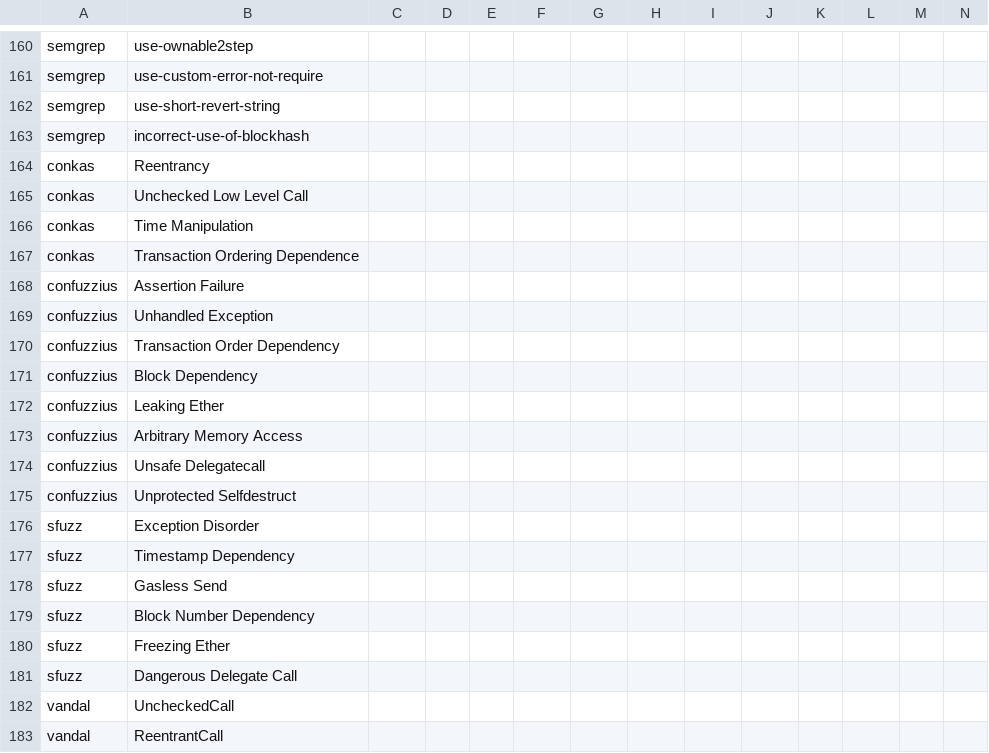
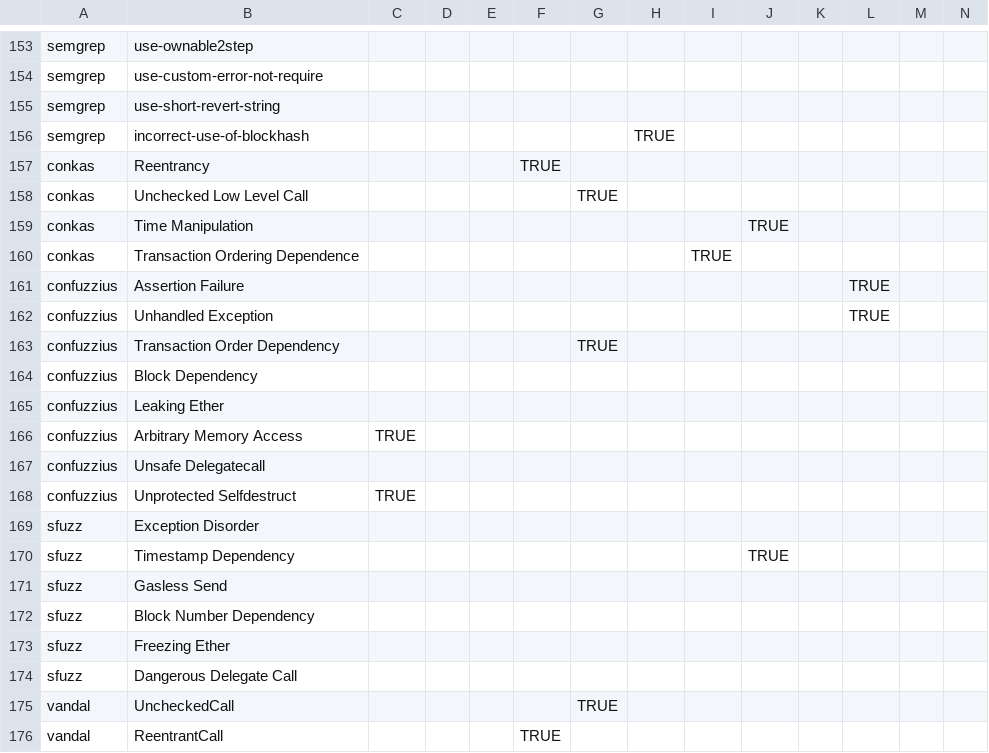
Before and after one commit to NoOne2949/evaluating_smart_contract_detection_tools, a CSV file: smartbugs-results/metadata/vulnerabilities_mapping_rev2.csv, drawn as a sheet; only a part is shown, gaps mark what is left out; the diff covers the shown part only.

Commit message:
tagged some vulenrabilities

```diff
--- a/smartbugs-results/metadata/vulnerabilities_mapping_rev2.csv
+++ b/smartbugs-results/metadata/vulnerabilities_mapping_rev2.csv
@@ -162,17 +155,17 @@ semgrep,use-custom-error-not-require
 semgrep,use-short-revert-string
-semgrep,incorrect-use-of-blockhash
-conkas,Reentrancy
-conkas,Unchecked Low Level Call
-conkas,Time Manipulation
-conkas,Transaction Ordering Dependence
-confuzzius,Assertion Failure
-confuzzius,Unhandled Exception
-confuzzius,Transaction Order Dependency
+semgrep,incorrect-use-of-blockhash,,,,,,TRUE
+conkas,Reentrancy,,,,TRUE
+conkas,Unchecked Low Level Call,,,,,TRUE
+conkas,Time Manipulation,,,,,,,,TRUE
+conkas,Transaction Ordering Dependence,,,,,,,TRUE
+confuzzius,Assertion Failure,,,,,,,,,,TRUE
+confuzzius,Unhandled Exception,,,,,,,,,,TRUE
+confuzzius,Transaction Order Dependency,,,,,TRUE
 confuzzius,Block Dependency
 confuzzius,Leaking Ether
-confuzzius,Arbitrary Memory Access
+confuzzius,Arbitrary Memory Access,TRUE
 confuzzius,Unsafe Delegatecall
-confuzzius,Unprotected Selfdestruct
+confuzzius,Unprotected Selfdestruct,TRUE
 sfuzz,Exception Disorder
-sfuzz,Timestamp Dependency
+sfuzz,Timestamp Dependency,,,,,,,,TRUE
 sfuzz,Gasless Send
@@ -181,3 +174,3 @@ sfuzz,Freezing Ether
 sfuzz,Dangerous Delegate Call
-vandal,UncheckedCall
-vandal,ReentrantCall
+vandal,UncheckedCall,,,,,TRUE
+vandal,ReentrantCall,,,,TRUE
```
Also changed, not shown: 7 removed rows and 2 edited cells elsewhere in this file.
